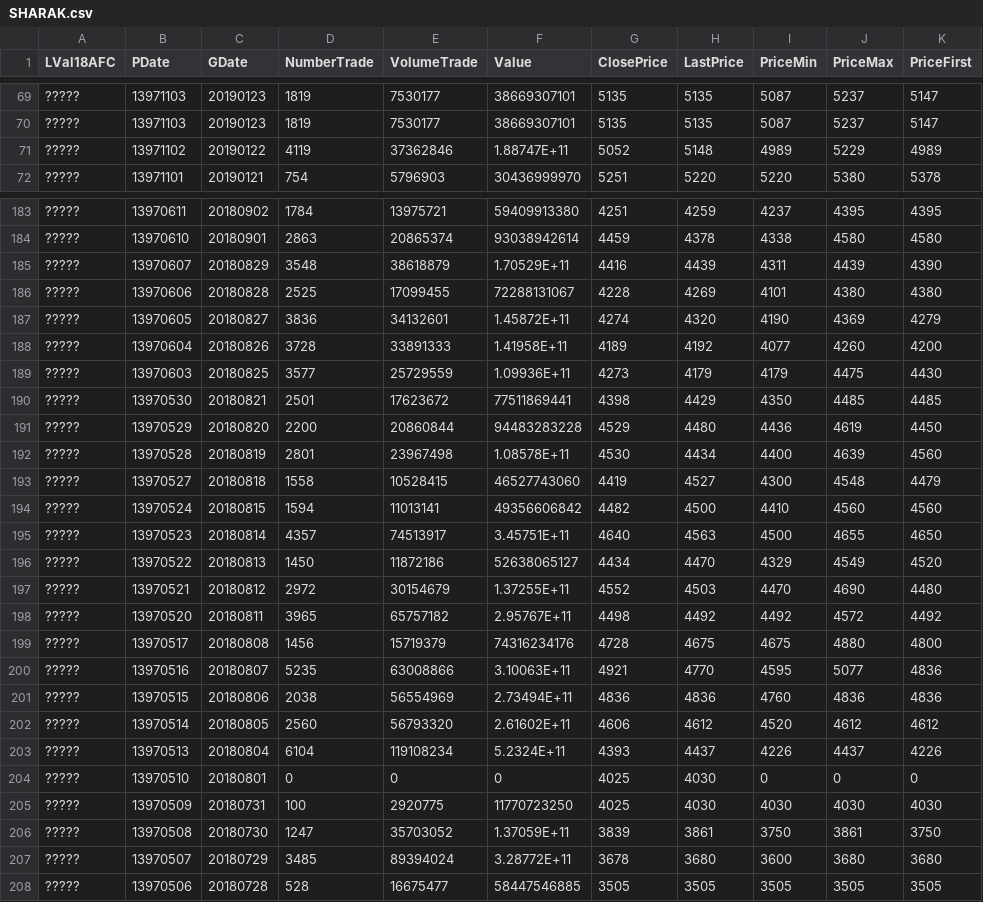
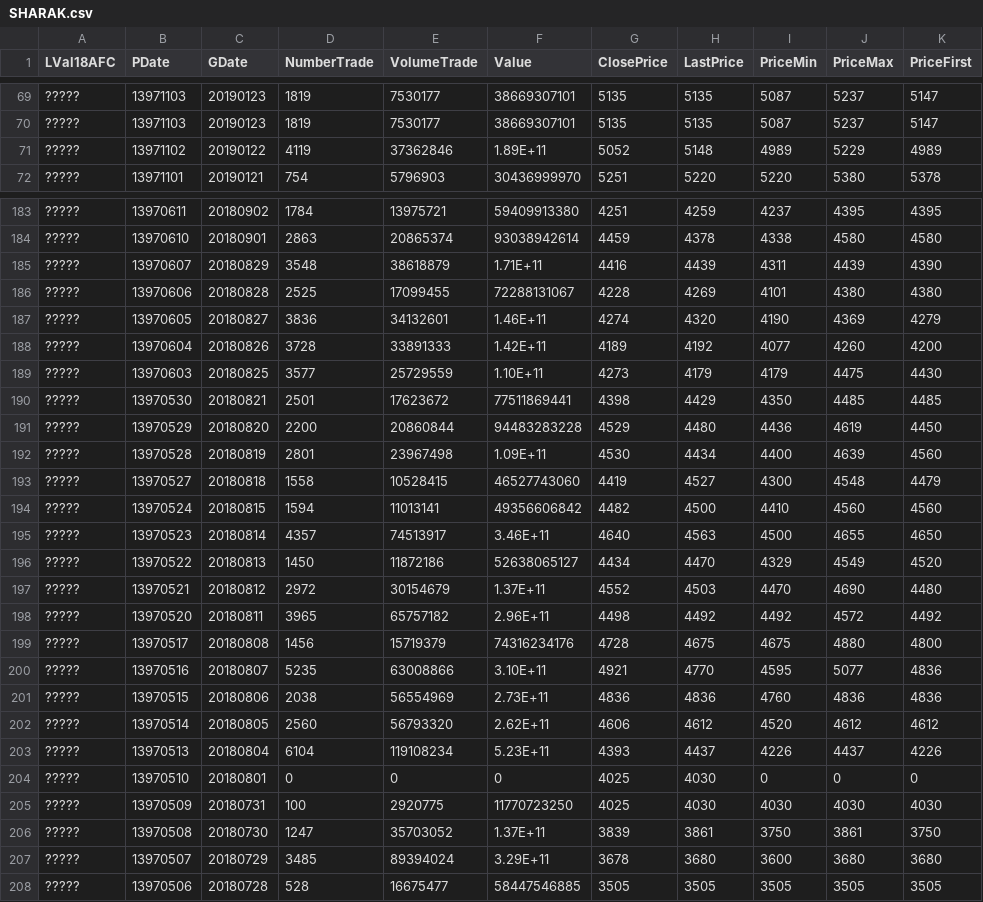
Before and after one commit to olduser20/Stock-Data, a CSV file: data/SHARAK.csv, drawn as a sheet; only a part is shown, gaps mark what is left out; the diff covers the shown part only; the diff names each change by its address in the sheet, - before the commit and + after, or states it on an @@ line.

```diff
--- a/data/SHARAK.csv
+++ b/data/SHARAK.csv
-F71 (Value): 1.88747E+11
+F71 (Value): 1.89E+11
-F185 (Value): 1.70529E+11
+F185 (Value): 1.71E+11
-F187 (Value): 1.45872E+11
+F187 (Value): 1.46E+11
-F188 (Value): 1.41958E+11
+F188 (Value): 1.42E+11
-F189 (Value): 1.09936E+11
+F189 (Value): 1.10E+11
-F192 (Value): 1.08578E+11
+F192 (Value): 1.09E+11
-F195 (Value): 3.45751E+11
+F195 (Value): 3.46E+11
-F197 (Value): 1.37255E+11
+F197 (Value): 1.37E+11
-F198 (Value): 2.95767E+11
+F198 (Value): 2.96E+11
-F200 (Value): 3.10063E+11
+F200 (Value): 3.10E+11
-F201 (Value): 2.73494E+11
+F201 (Value): 2.73E+11
-F202 (Value): 2.61602E+11
+F202 (Value): 2.62E+11
-F203 (Value): 5.2324E+11
+F203 (Value): 5.23E+11
-F206 (Value): 1.37059E+11
+F206 (Value): 1.37E+11
-F207 (Value): 3.28772E+11
+F207 (Value): 3.29E+11
```
Also changed, not shown: 43 edited cells elsewhere in this file, 1 other file.
